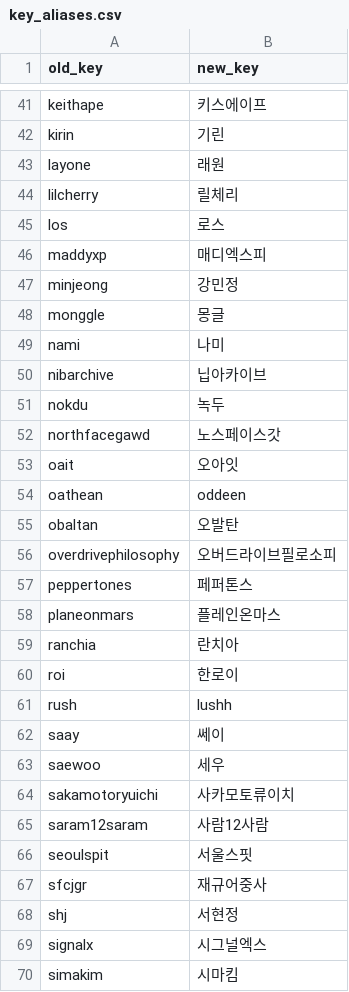
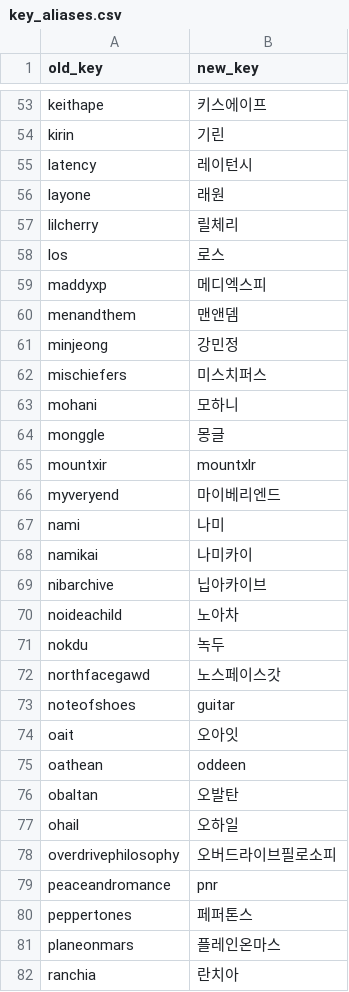
Before and after one commit to leegmyung/crate-digger, a CSV file: docs/lab/data/key_aliases.csv, drawn as a sheet; only a part is shown, gaps mark what is left out; the shorter side is filled out with more unchanged rows; the diff covers the shown part only.

```diff
--- a/docs/lab/data/key_aliases.csv
+++ b/docs/lab/data/key_aliases.csv
@@ -42,2 +54,3 @@ keithape,키스에이프
 kirin,기린
+latency,레이턴시
 layone,래원
@@ -45,9 +58,17 @@ lilcherry,릴체리
 los,로스
-maddyxp,매디엑스피
+maddyxp,메디엑스피
+menandthem,맨앤뎀
 minjeong,강민정
+mischiefers,미스치퍼스
+mohani,모하니
 monggle,몽글
+mountxir,mountxlr
+myveryend,마이베리엔드
 nami,나미
+namikai,나미카이
 nibarchive,닙아카이브
+noideachild,노아차
 nokdu,녹두
 northfacegawd,노스페이스갓
+noteofshoes,guitar
 oait,오아잇
@@ -55,3 +76,5 @@ oathean,oddeen
 obaltan,오발탄
+ohail,오하일
 overdrivephilosophy,오버드라이브필로소피
+peaceandromance,pnr
 peppertones,페퍼톤스
```
Also changed, not shown: 75 added rows and 3 removed rows elsewhere in this file, docs/lab/data/genre_seen.csv, docs/lab/data/images.csv, 31 other files.
